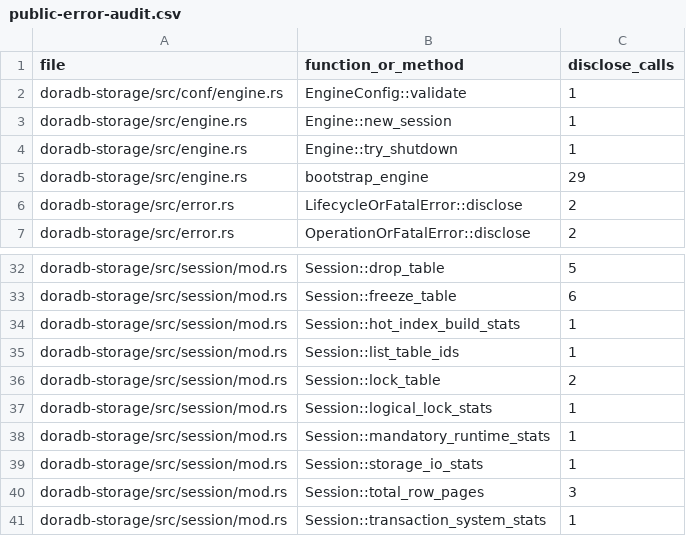
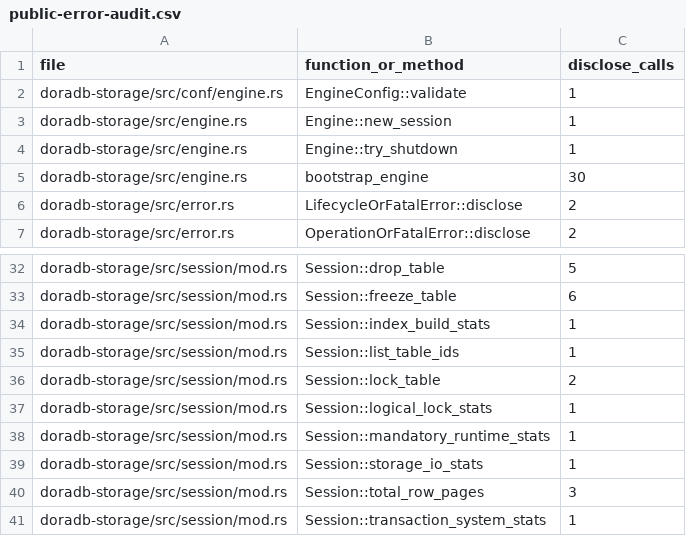
Before and after one commit to aienggopal-max/doradb, a CSV file: docs/public-error-audit.csv, drawn as a sheet; only a part is shown, gaps mark what is left out.

```diff
--- a/docs/public-error-audit.csv
+++ b/docs/public-error-audit.csv
@@ -4,3 +4,3 @@ doradb-storage/src/engine.rs,Engine::new_session,1
 doradb-storage/src/engine.rs,Engine::try_shutdown,1
-doradb-storage/src/engine.rs,bootstrap_engine,29
+doradb-storage/src/engine.rs,bootstrap_engine,30
 doradb-storage/src/error.rs,LifecycleOrFatalError::disclose,2
@@ -33,3 +33,3 @@ doradb-storage/src/session/mod.rs,Session::drop_table,5
 doradb-storage/src/session/mod.rs,Session::freeze_table,6
-doradb-storage/src/session/mod.rs,Session::hot_index_build_stats,1
+doradb-storage/src/session/mod.rs,Session::index_build_stats,1
 doradb-storage/src/session/mod.rs,Session::list_table_ids,1
```
Also changed, not shown: 47 other files.
